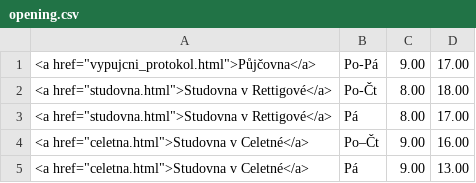
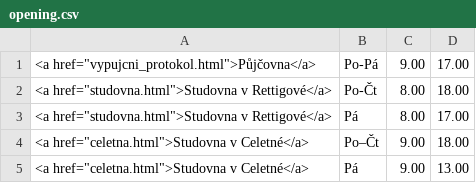
Before and after one commit to michal-h21/pedf-web-navrh, a CSV file: data/opening.csv, drawn as a sheet.

Commit message:
celetna do 6

```diff
--- a/data/opening.csv
+++ b/data/opening.csv
@@ -3,3 +3,3 @@
 <a href="studovna.html">Studovna v Rettigové</a>|Pá|8.00|17.00|
-<a href="celetna.html">Studovna v Celetné</a>|Po–Čt|9.00|16.00|
+<a href="celetna.html">Studovna v Celetné</a>|Po–Čt|9.00|18.00|
 <a href="celetna.html">Studovna v Celetné</a>|Pá|9.00|13.00|
```
